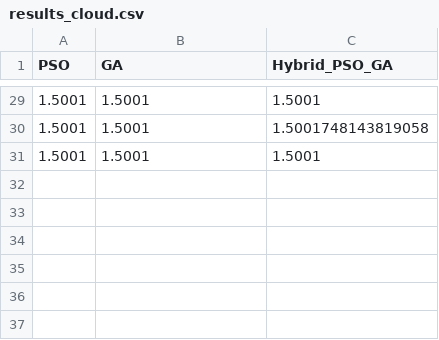
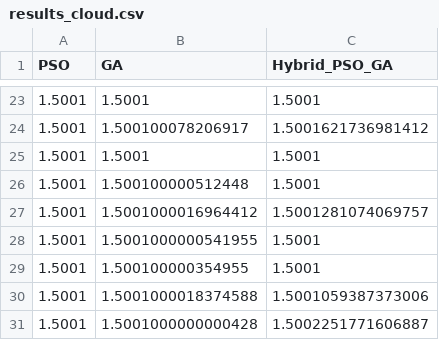
Before and after one commit to fernandoestrada6299-dev/intelRR, a CSV file: results_cloud.csv, drawn as a sheet; only a part is shown, gaps mark what is left out; the diff covers the shown part only.

```diff
--- a/results_cloud.csv
+++ b/results_cloud.csv
@@ -29,3 +23,9 @@ PSO,GA,Hybrid_PSO_GA
 1.5001,1.5001,1.5001
-1.5001,1.5001,1.5001748143819058
+1.5001,1.500100078206917,1.5001621736981412
 1.5001,1.5001,1.5001
+1.5001,1.500100000512448,1.5001
+1.5001,1.5001000016964412,1.5001281074069757
+1.5001,1.5001000000541955,1.5001
+1.5001,1.500100000354955,1.5001
+1.5001,1.5001000018374588,1.5001059387373006
+1.5001,1.5001000000000428,1.5002251771606887
```
Also changed, not shown: 4 added rows, 10 removed rows and 19 edited cells elsewhere in this file, results_nn.csv, 9 other files.
